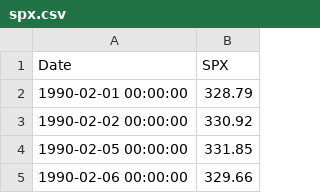
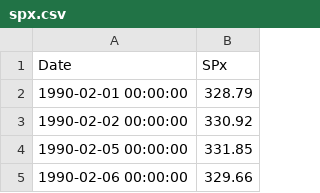
Before and after one commit to wesm/pydata-book, a CSV file: examples/spx.csv, drawn as a sheet; only a part is shown.

Commit message:
Update spx.csv

```diff
--- a/examples/spx.csv
+++ b/examples/spx.csv
@@ -1,2 +1,2 @@
-Date,SPX
+Date,SPx
 1990-02-01 00:00:00,328.79
```
